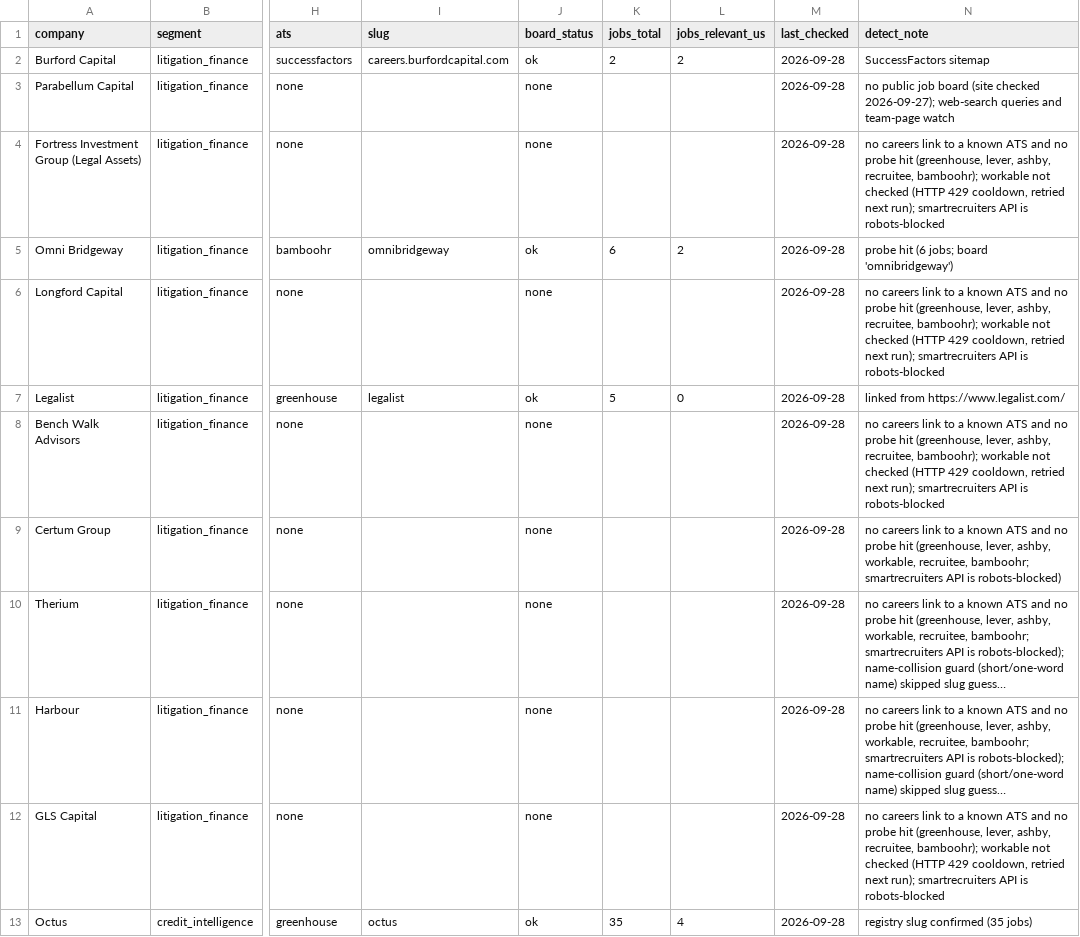
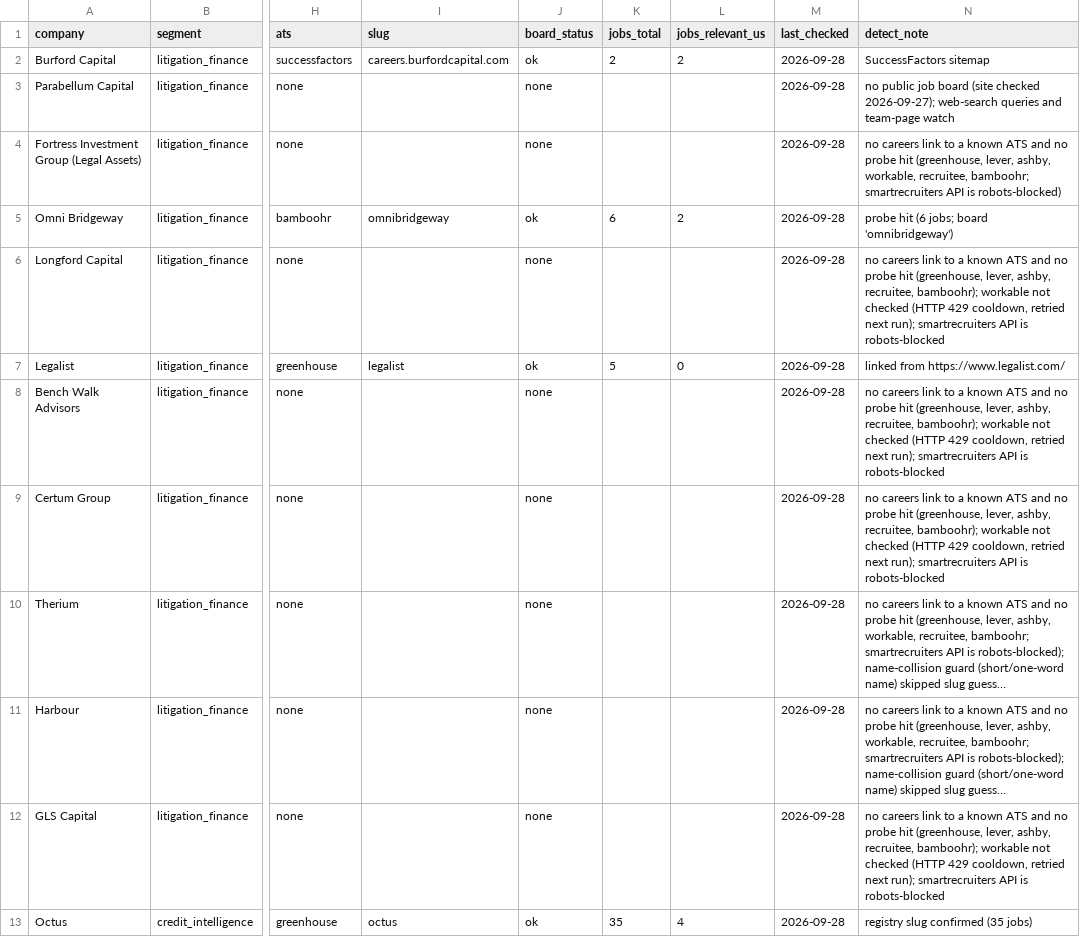
Before and after one commit to sr104696/Claudey, a CSV file: seeds/companies.csv, drawn as a sheet; only a part is shown, gaps mark what is left out; long unchanged cells end in …; the diff covers the shown part only; the diff names each change by its address in the sheet, - before the commit and + after, or states it on an @@ line.

```diff
--- a/seeds/companies.csv
+++ b/seeds/companies.csv
-N4 (detect_note): …lever, ashby, recruitee, bamboohr); workable not checked (HTTP 429 cooldown, retried next run); smartrecruiters API is robots-blocked
+N4 (detect_note): …lever, ashby, workable, recruitee, bamboohr; smartrecruiters API is robots-blocked)
-N9 (detect_note): …lever, ashby, workable, recruitee, bamboohr; smartrecruiters API is robots-blocked)
+N9 (detect_note): …lever, ashby, recruitee, bamboohr); workable not checked (HTTP 429 cooldown, retried next run); smartrecruiters API is robots-blocked
```
Also changed, not shown: 23 edited cells elsewhere in this file, data/source_health.csv, 38 other files.
